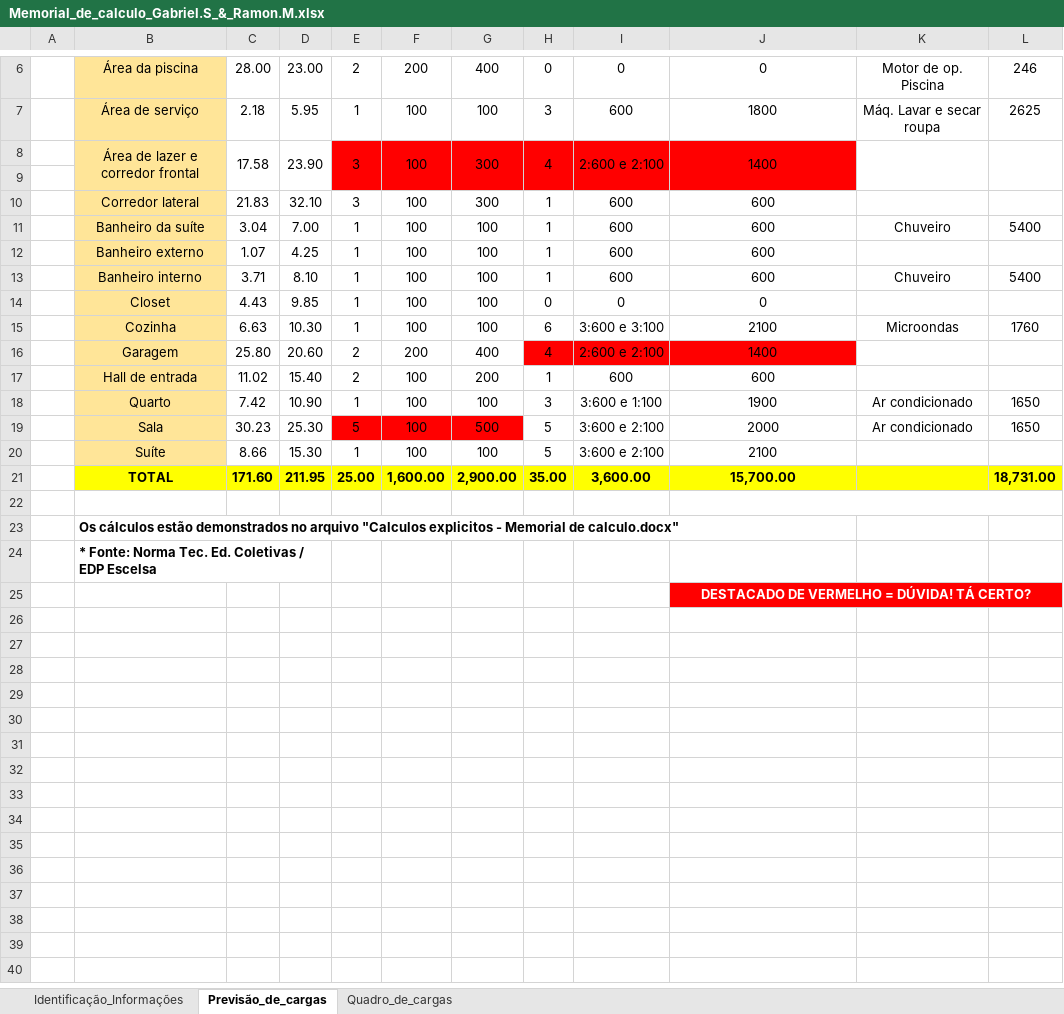
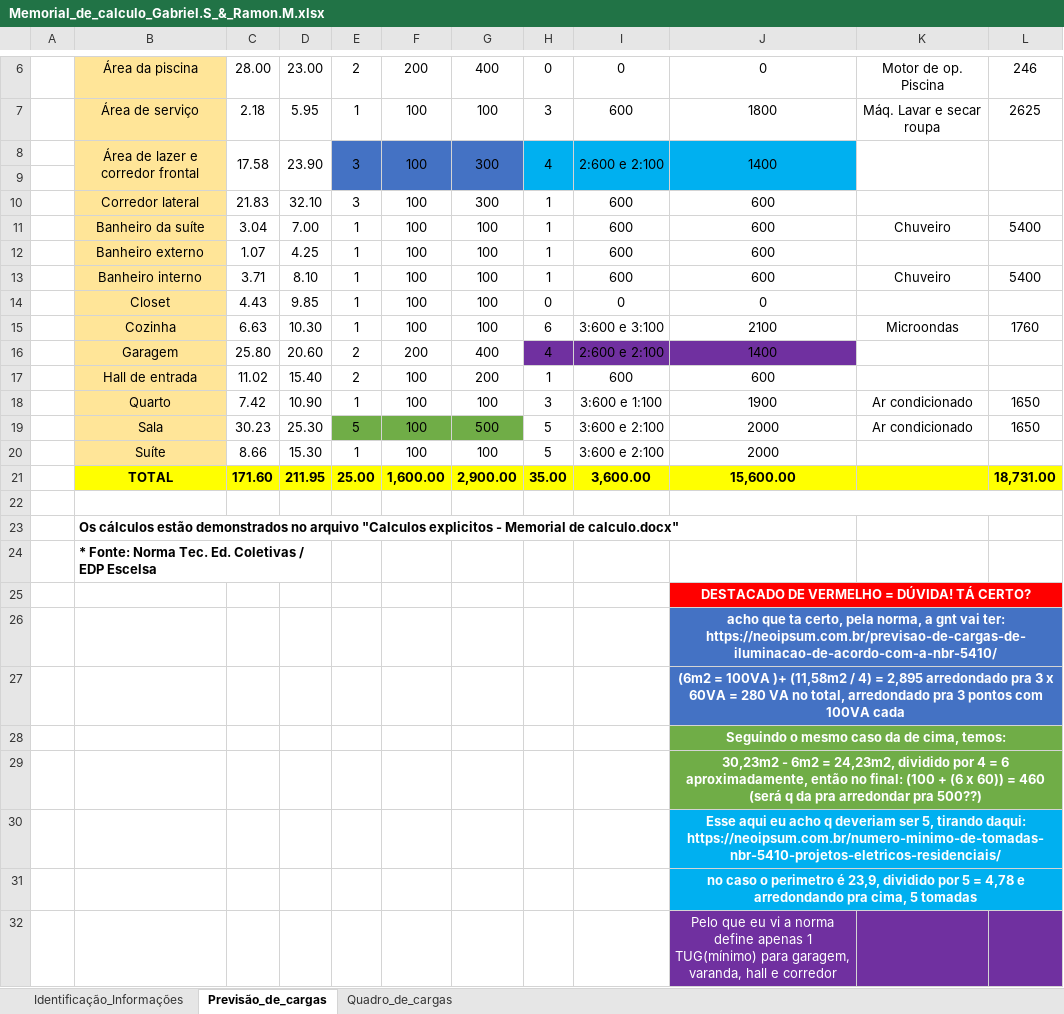
Before and after one commit to ramon1morello/Instel-I, an Excel workbook: Memorial_de_calculo_Gabriel.S_&_Ramon.M.xlsx, sheet Previsão_de_cargas, drawn as a sheet; only a part is shown, gaps mark what is left out; values as stored, in another font and other column widths than the file's, no borders; the diff names each change by its address in the sheet, - before the commit and + after, or states it on an @@ line.

Commit message:
Ler commit
fiz a parte 6 completa antes da parte 5, acho que isso pode afetar um pouco o projeto no final, mas tentei ajeitar os circuitos pra coisas que ficam bem próximas umas das outras

```diff
--- a/Memorial_de_calculo_Gabriel.S_&_Ramon.M.xlsx (sheet Previsão_de_cargas)
+++ b/Memorial_de_calculo_Gabriel.S_&_Ramon.M.xlsx (sheet Previsão_de_cargas)
-E8:G9 fill: #FF0000
+E8:G9 fill: #4472C4
-H8:J9 fill: #FF0000
+H8:J9 fill: #00B0F0
-H16:J16 fill: #FF0000
+H16:J16 fill: #7030A0
-E19:G19 fill: #FF0000
+E19:G19 fill: #70AD47
-J20: 2100
+J20: 2000
-J21: 15,700.00
+J21: 15,600.00
+row 26:  |  |  |  |  |  |  |  |  | acho que ta certo, pela norma, a gnt vai ter: https://neoipsum.com.br/previsao-de-cargas-de-iluminacao-de-acordo-com-a-nbr-5410/
+row 27:  |  |  |  |  |  |  |  |  | (6m2 = 100VA )+ (11,58m2 / 4) = 2,895 arredondado pra 3 x 60VA = 280 VA no total, arredondado pra 3 pontos com 100VA cada
+row 28:  |  |  |  |  |  |  |  |  | Seguindo o mesmo caso da de cima, temos:
+row 29:  |  |  |  |  |  |  |  |  | 30,23m2 - 6m2 = 24,23m2, dividido por 4 = 6 aproximadamente, então no final: (100 + (6 x 60)) = 460 (será q da pra arredondar pra 500??)
+row 30:  |  |  |  |  |  |  |  |  | Esse aqui eu acho q deveriam ser 5, tirando daqui: https://neoipsum.com.br/numero-minimo-de-tomadas-nbr-5410-projetos-eletricos-residenciais/
+row 31:  |  |  |  |  |  |  |  |  | no caso o perimetro é 23,9, dividido por 5 = 4,78 e arredondando pra cima, 5 tomadas
+row 32:  |  |  |  |  |  |  |  |  | Pelo que eu vi a norma define apenas 1 TUG(mínimo) para garagem, varanda, hall e corredor
```
Also changed, not shown: sheet Quadro_de_cargas, 3 other files.
